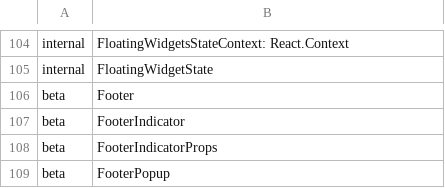
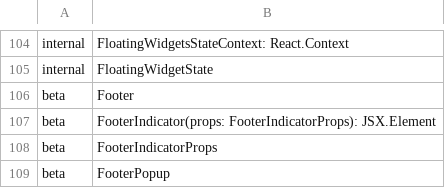
Before and after one commit to iTwin/appui, a CSV file: common/api/summary/ui-ninezone.exports.csv, drawn as a sheet; only a part is shown, gaps mark what is left out.

Commit message:
Merged PR 115444: Footer indicator improvement
Footer indicator improvement
- fixed bug where it would accept but never used title prop
- added onClick prop because it is common for FooterIndicator to be clicked
- added simple snapshot tests

```diff
--- a/common/api/summary/ui-ninezone.exports.csv
+++ b/common/api/summary/ui-ninezone.exports.csv
@@ -106,3 +106,3 @@ internal;FloatingWidgetState
 beta;Footer
-beta;FooterIndicator
+beta;FooterIndicator(props: FooterIndicatorProps): JSX.Element
 beta;FooterIndicatorProps
```
Also changed, not shown: 5 other files.
